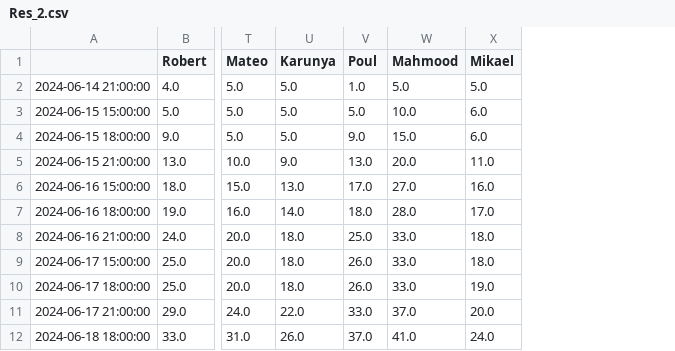
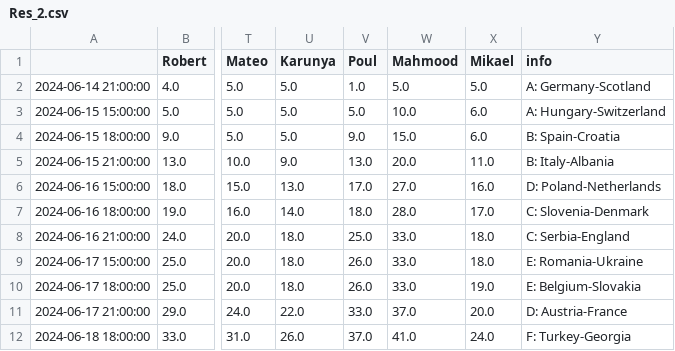
Before and after one commit to mhmdmirzaei/euro24, a CSV file: Res_2.csv, drawn as a sheet; only a part is shown, gaps mark what is left out; the diff names each change by its address in the sheet, - before the commit and + after, or states it on an @@ line.

Commit message:
Groupa and countries are added to info

```diff
--- a/Res_2.csv
+++ b/Res_2.csv
+column Y (info), rows 2-12: A: Germany-Scotland | A: Hungary-Switzerland | B: Spain-Croatia | B: Italy-Albania | D: Poland-Netherlands | C: Slovenia-Denmark | C: Serbia-England | E: Romania-Ukraine | E: Belgium-Slovakia | D: Austria-France | F: Turkey-Georgia
```
